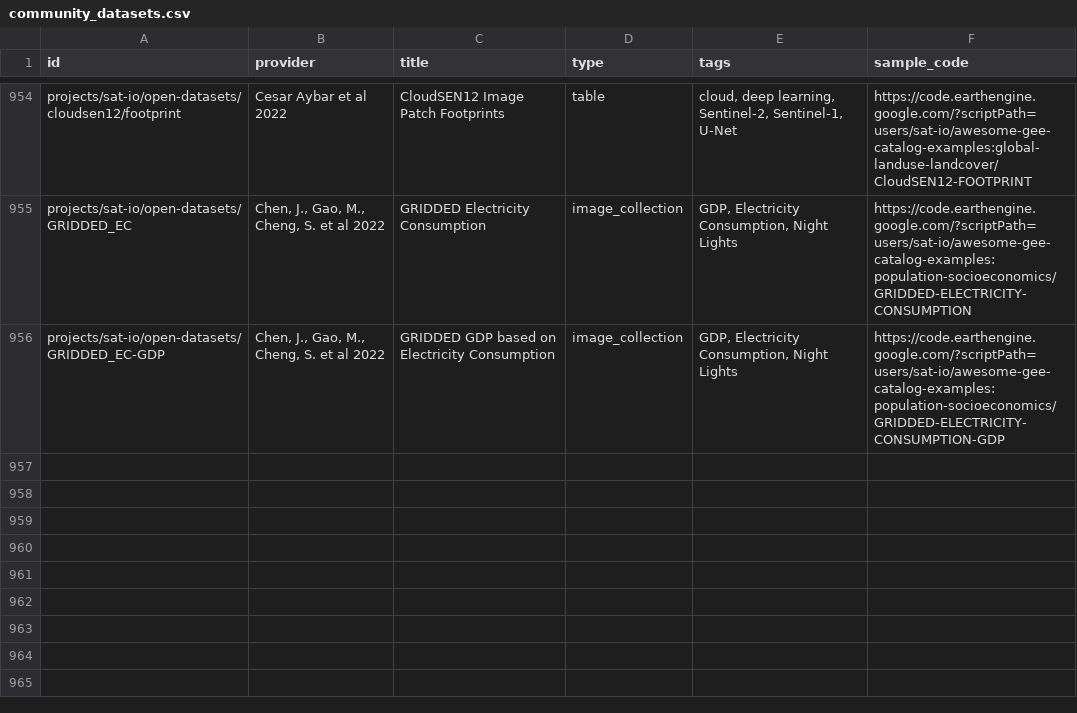
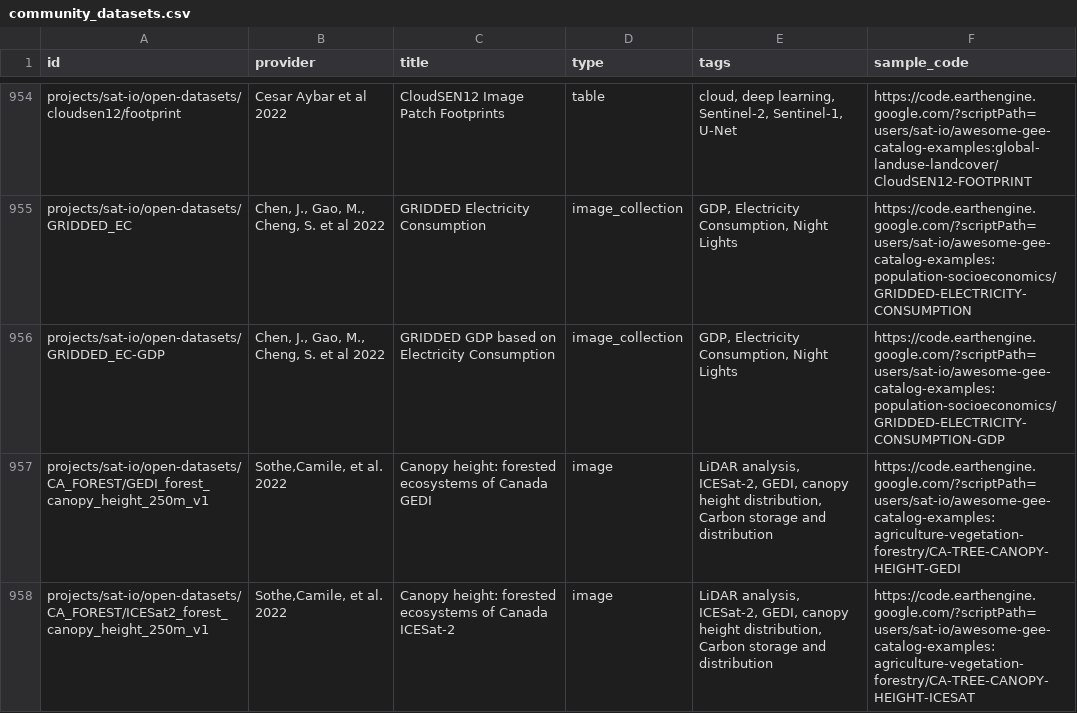
Before and after one commit to samapriya/awesome-gee-community-datasets, a CSV file: community_datasets.csv, drawn as a sheet; only a part is shown, gaps mark what is left out; the diff names each change by its address in the sheet, - before the commit and + after, or states it on an @@ line.

```diff
--- a/community_datasets.csv
+++ b/community_datasets.csv
+row 957: projects/sat-io/open-datasets/CA_FOREST/GEDI_forest_canopy_height_250m_v1 | Sothe,Camile, et al. 2022 | Canopy height: forested ecosystems of Canada GEDI | image | LiDAR analysis, ICESat-2, GEDI, canopy height distribution, Carbon storage and distribution | https://code.earthengine.google.com/?scriptPath=users/sat-io/awesome-gee-catalog-examples:agriculture-vegetation-forestry/CA-TREE-CANOPY-HEIGHT-GEDI
+row 958: projects/sat-io/open-datasets/CA_FOREST/ICESat2_forest_canopy_height_250m_v1 | Sothe,Camile, et al. 2022 | Canopy height: forested ecosystems of Canada ICESat-2 | image | LiDAR analysis, ICESat-2, GEDI, canopy height distribution, Carbon storage and distribution | https://code.earthengine.google.com/?scriptPath=users/sat-io/awesome-gee-catalog-examples:agriculture-vegetation-forestry/CA-TREE-CANOPY-HEIGHT-ICESAT
```
